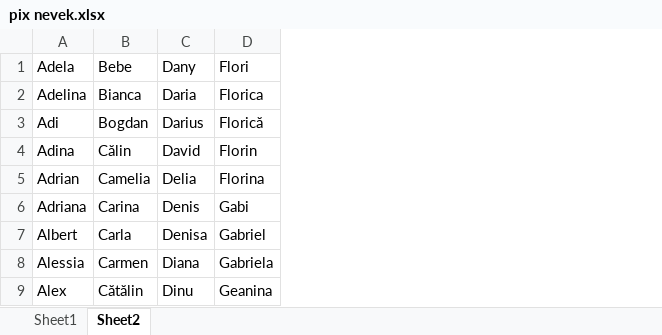
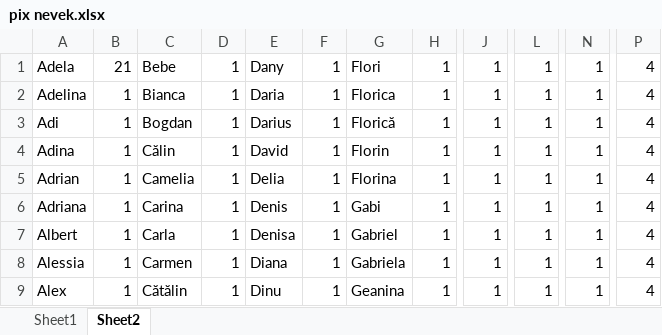
Before and after one commit to deakkrisz00/pix-stock, an Excel workbook: pix nevek.xlsx, sheet Sheet2, drawn as a sheet; only a part is shown, gaps mark what is left out; values as stored, in another font and other column widths than the file's, no borders; the diff names each change by its address in the sheet, - before the commit and + after, or states it on an @@ line.

Commit message:
Excel import javítások, gyors qty gombok, admin persistent login, minden törlése gomb

```diff
--- a/pix nevek.xlsx (sheet Sheet2)
+++ b/pix nevek.xlsx (sheet Sheet2)
+column B, rows 1-9: 21 | 1 | 1 | 1 | 1 | 1 | 1 | 1 | 1
+column D, rows 1-9: all 1
+column F, rows 1-9: all 1
+column H, rows 1-9: all 1
+column J, rows 1-9: all 1
+column L, rows 1-9: all 1
+column N, rows 1-9: all 1
+column P, rows 1-9: all 4
```
Also changed, not shown: 5 other files.
